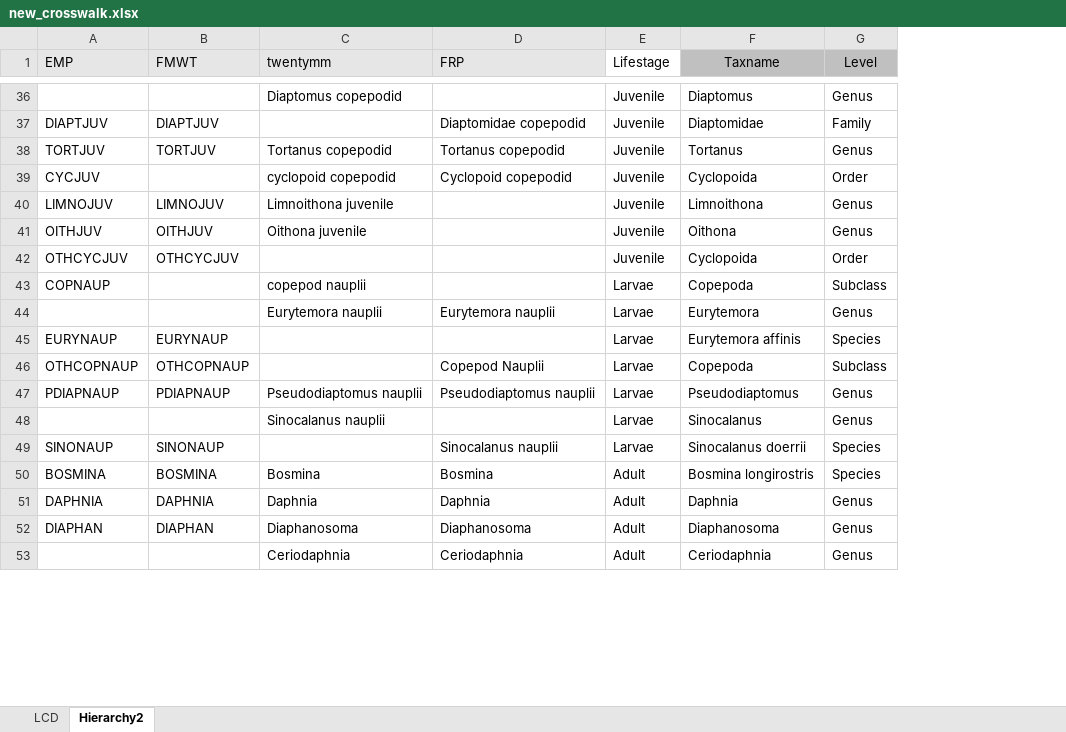
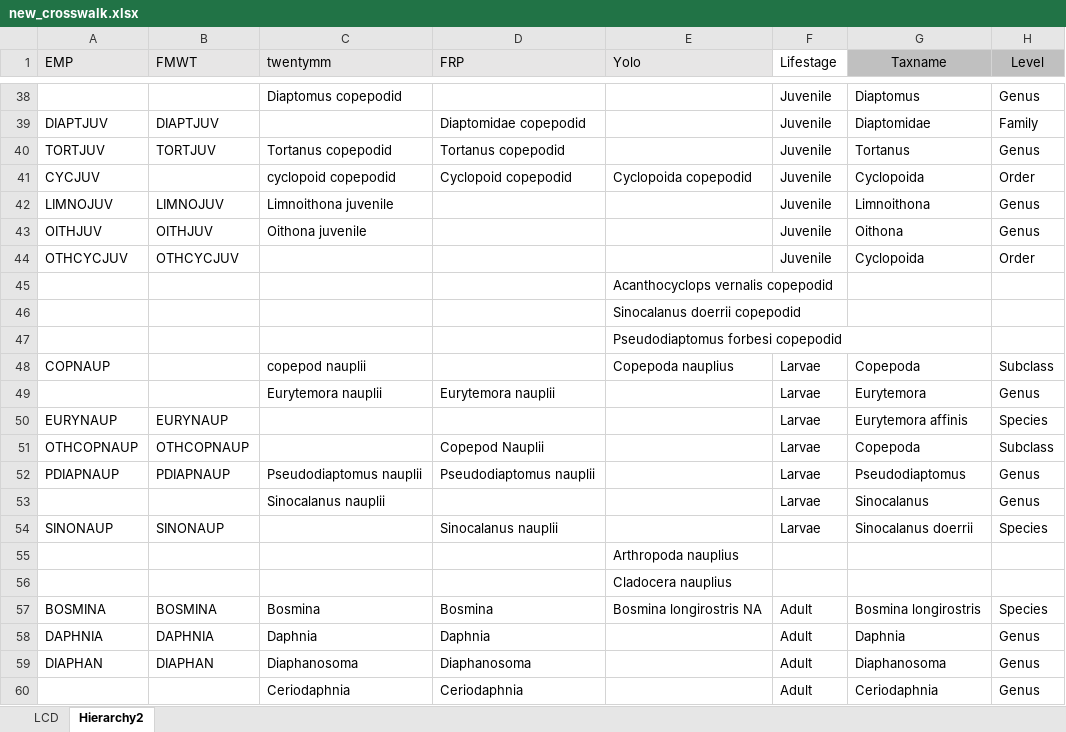
Before and after one commit to InteragencyEcologicalProgram/ZoopSynth, an Excel workbook: Data/new_crosswalk.xlsx, sheet Hierarchy2, drawn as a sheet; only a part is shown, gaps mark what is left out; values as stored, in another font and other column widths than the file's, no borders; rows hold the shown columns only; the diff covers the shown part only; the diff names each change by its address in the sheet, - before the commit and + after, or states it on an @@ line.

Commit message:
Added Madison's updated crosswalk with yolo species, updated functions to utilize new 20mm flat file

```diff
--- a/Data/new_crosswalk.xlsx (sheet Hierarchy2)
+++ b/Data/new_crosswalk.xlsx (sheet Hierarchy2)
+column E (Yolo), row 41: Cyclopoida copepodid; row 48: Copepoda nauplius; row 57: Bosmina longirostris NA
+row 45:  |  |  |  | Acanthocyclops vernalis copepodid
+row 46:  |  |  |  | Sinocalanus doerrii copepodid
+row 47:  |  |  |  | Pseudodiaptomus forbesi copepodid
+row 55:  |  |  |  | Arthropoda nauplius
+row 56:  |  |  |  | Cladocera nauplius
```
Also changed, not shown: 27 added rows and 6 edited cells elsewhere in this sheet, 2 other files.
